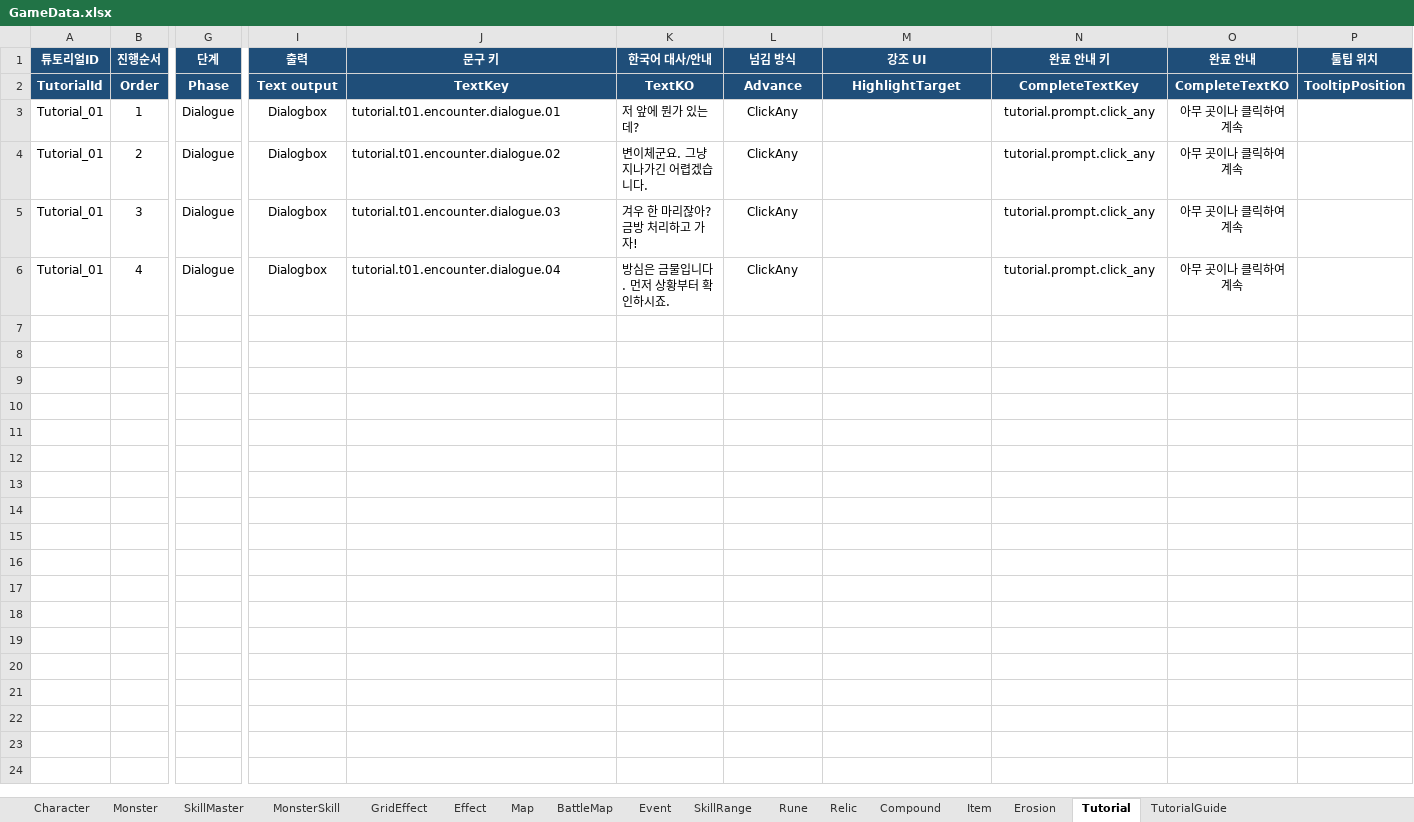
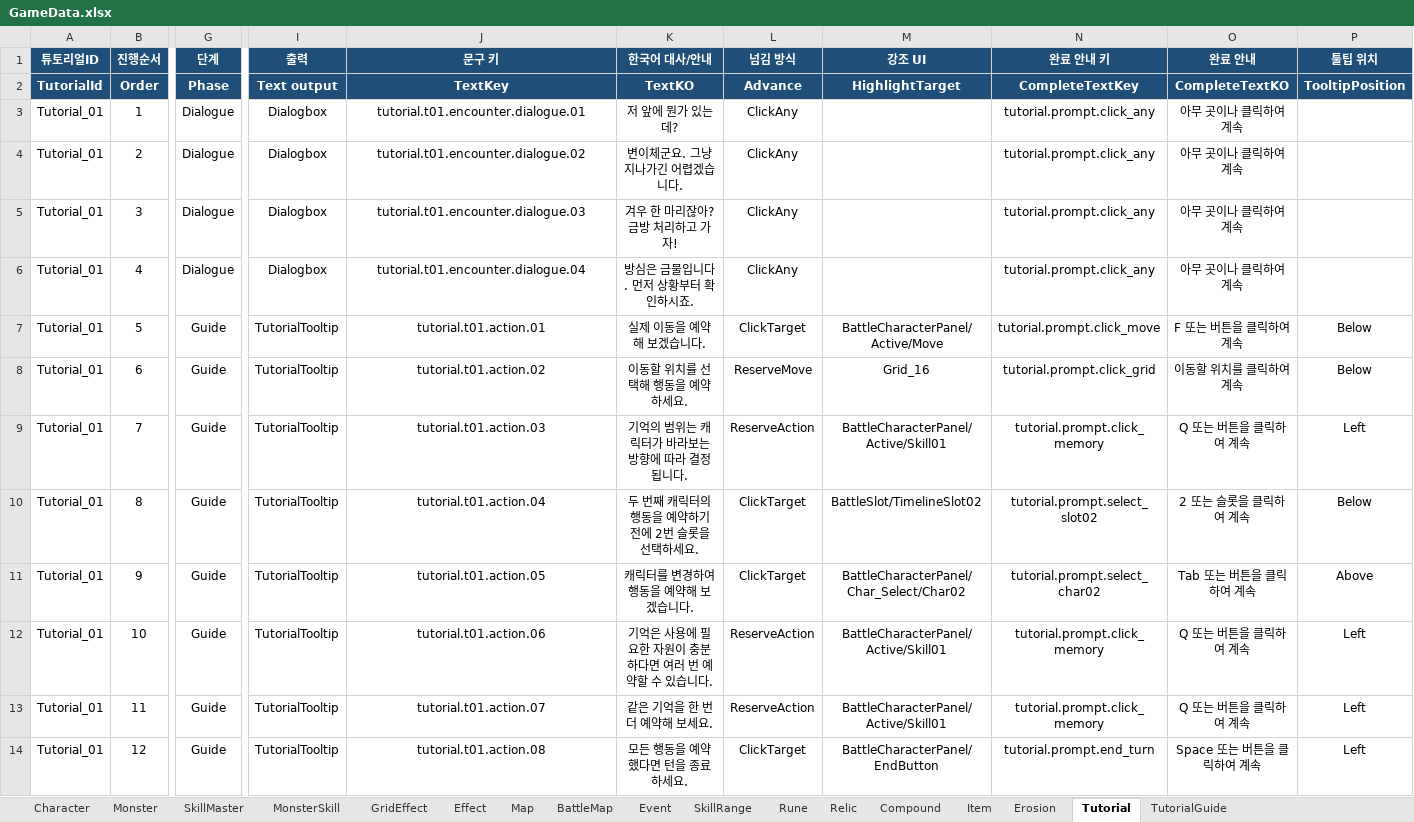
Before and after one commit to BIRANG22/RELIC, an Excel workbook: Assets/ExcelSource/GameData.xlsx, sheet Tutorial, drawn as a sheet; only a part is shown, gaps mark what is left out; values as stored, in another font and other column widths than the file's, no borders; rows hold the shown columns only; the diff names each change by its address in the sheet, - before the commit and + after, or states it on an @@ line.

```diff
--- a/Assets/ExcelSource/GameData.xlsx (sheet Tutorial)
+++ b/Assets/ExcelSource/GameData.xlsx (sheet Tutorial)
-J3:K6 alignment: left
+J3:K6 alignment: center
+row 7: Tutorial_01 | 5 | Guide | TutorialTooltip | tutorial.t01.action.01 | 실제 이동을 예약해 보겠습니다. | ClickTarget | BattleCharacterPanel/Active/Move | tutorial.prompt.click_move | F 또는 버튼을 클릭하여 계속 | Below
+row 8: Tutorial_01 | 6 | Guide | TutorialTooltip | tutorial.t01.action.02 | 이동할 위치를 선택해 행동을 예약하세요. | ReserveMove | Grid_16 | tutorial.prompt.click_grid | 이동할 위치를 클릭하여 계속 | Below
+row 9: Tutorial_01 | 7 | Guide | TutorialTooltip | tutorial.t01.action.03 | 기억의 범위는 캐릭터가 바라보는 방향에 따라 결정됩니다. | ReserveAction | BattleCharacterPanel/Active/Skill01 | tutorial.prompt.click_memory | Q 또는 버튼을 클릭하여 계속 | Left
+row 10: Tutorial_01 | 8 | Guide | TutorialTooltip | tutorial.t01.action.04 | 두 번째 캐릭터의 행동을 예약하기 전에 2번 슬롯을 선택하세요. | ClickTarget | BattleSlot/TimelineSlot02 | tutorial.prompt.select_slot02 | 2 또는 슬롯을 클릭하여 계속 | Below
+row 11: Tutorial_01 | 9 | Guide | TutorialTooltip | tutorial.t01.action.05 | 캐릭터를 변경하여 행동을 예약해 보겠습니다. | ClickTarget | BattleCharacterPanel/Char_Select/Char02 | tutorial.prompt.select_char02 | Tab 또는 버튼을 클릭하여 계속 | Above
+row 12: Tutorial_01 | 10 | Guide | TutorialTooltip | tutorial.t01.action.06 | 기억은 사용에 필요한 자원이 충분하다면 여러 번 예약할 수 있습니다. | ReserveAction | BattleCharacterPanel/Active/Skill01 | tutorial.prompt.click_memory | Q 또는 버튼을 클릭하여 계속 | Left
+row 13: Tutorial_01 | 11 | Guide | TutorialTooltip | tutorial.t01.action.07 | 같은 기억을 한 번 더 예약해 보세요. | ReserveAction | BattleCharacterPanel/Active/Skill01 | tutorial.prompt.click_memory | Q 또는 버튼을 클릭하여 계속 | Left
+row 14: Tutorial_01 | 12 | Guide | TutorialTooltip | tutorial.t01.action.08 | 모든 행동을 예약했다면 턴을 종료하세요. | ClickTarget | BattleCharacterPanel/EndButton | tutorial.prompt.end_turn | Space 또는 버튼을 클릭하여 계속 | Left
```
Also changed, not shown: 10 other files.
